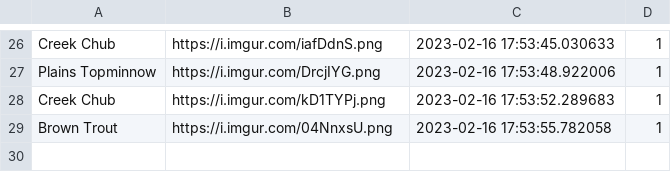
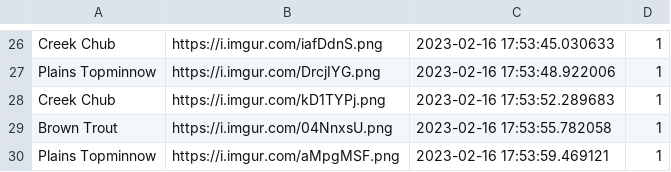
Before and after one commit to cogrpar/FishNetStreamCapture, a CSV file: convertcsv.csv, drawn as a sheet; only a part is shown, gaps mark what is left out; the diff names each change by its address in the sheet, - before the commit and + after, or states it on an @@ line.

```diff
--- a/convertcsv.csv
+++ b/convertcsv.csv
+row 30: Plains Topminnow | https://i.imgur.com/aMpgMSF.png | 2023-02-16 17:53:59.469121 | 1
```
Also changed, not shown: 2 other files.
